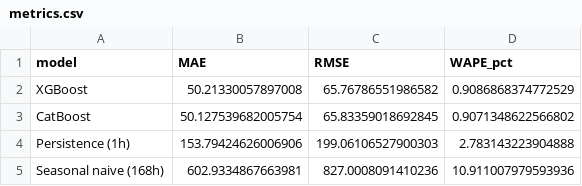
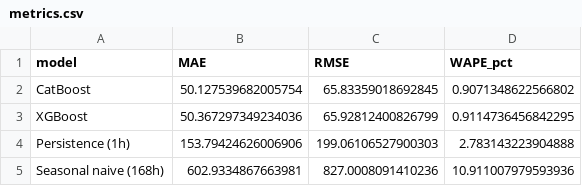
Before and after one commit to jorgegalanr/energy-forecasting-xgboost-catboost, a CSV file: reports/generated/metrics.csv, drawn as a sheet.

```diff
--- a/reports/generated/metrics.csv
+++ b/reports/generated/metrics.csv
@@ -1,4 +1,4 @@
 model,MAE,RMSE,WAPE_pct
-XGBoost,50.21330057897008,65.76786551986582,0.9086868374772529
 CatBoost,50.127539682005754,65.83359018692845,0.9071348622566802
+XGBoost,50.367297349234036,65.92812400826799,0.9114736456842295
 Persistence (1h),153.79424626006906,199.06106527900303,2.783143223904888
```
Also changed, not shown: reports/generated/test_predictions.csv, reports/generated/three_month_metrics.csv, 5 other files.
